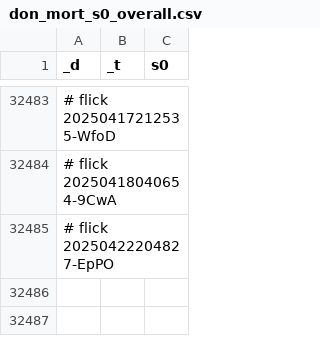
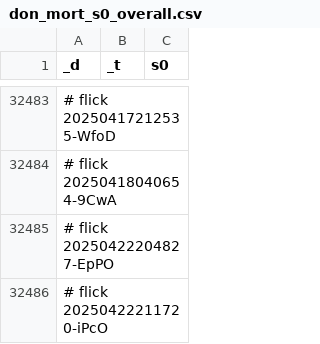
Before and after one commit to abikesa/bronx, a CSV file: kitabo/ensi/ukubona/donorcase/test3/assets/csv/don_mort_s0_overall.csv, drawn as a sheet; only a part is shown, gaps mark what is left out; the diff names each change by its address in the sheet, - before the commit and + after, or states it on an @@ line.

Commit message:
kitabo/ensi/ukubona/donorcase/test3/assets/csv/don_mort_s0_overall.csv

```diff
--- a/kitabo/ensi/ukubona/donorcase/test3/assets/csv/don_mort_s0_overall.csv
+++ b/kitabo/ensi/ukubona/donorcase/test3/assets/csv/don_mort_s0_overall.csv
+row 32486: # flick 20250422211720-iPcO
```
